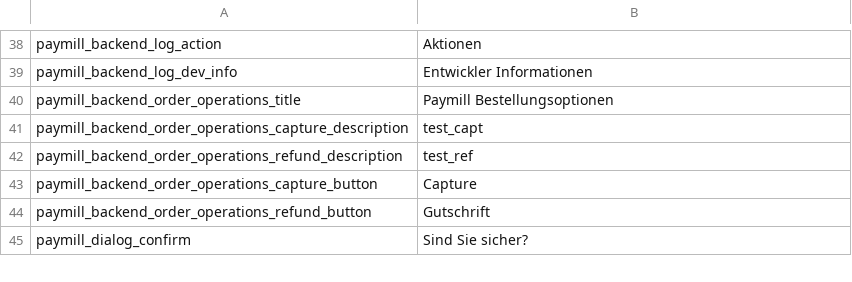
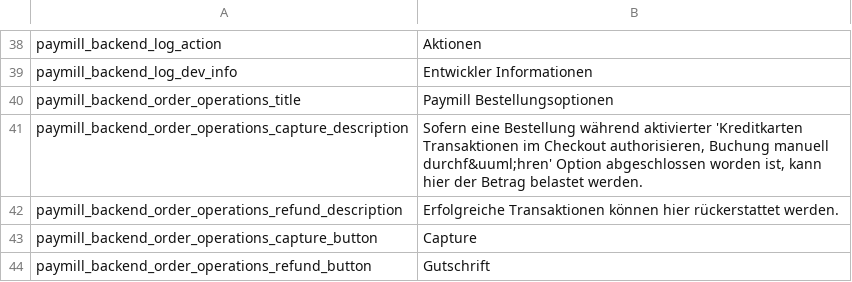
Before and after one commit to paymill/paymill-shopware, a CSV file: Frontend/PaymPaymentCreditcard/locale/de_DE.csv, drawn as a sheet; only a part is shown, gaps mark what is left out; the shorter side is filled out with more unchanged rows.

```diff
--- a/Frontend/PaymPaymentCreditcard/locale/de_DE.csv
+++ b/Frontend/PaymPaymentCreditcard/locale/de_DE.csv
@@ -40,4 +40,4 @@
 "paymill_backend_order_operations_title";"Paymill Bestellungsoptionen"
-"paymill_backend_order_operations_capture_description";"test_capt"
-"paymill_backend_order_operations_refund_description";"test_ref"
+"paymill_backend_order_operations_capture_description";"Sofern eine Bestellung während aktivierter 'Kreditkarten Transaktionen im Checkout authorisieren, Buchung manuell durchf&uuml;hren' Option abgeschlossen worden ist, kann hier der Betrag belastet werden."
+"paymill_backend_order_operations_refund_description";"Erfolgreiche Transaktionen können hier rückerstattet werden."
 "paymill_backend_order_operations_capture_button";"Capture"
```
Also changed, not shown: Frontend/PaymPaymentCreditcard/locale/en_GB.csv.
